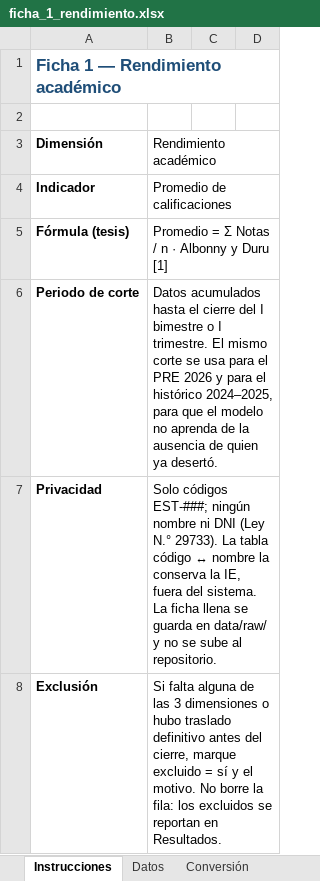
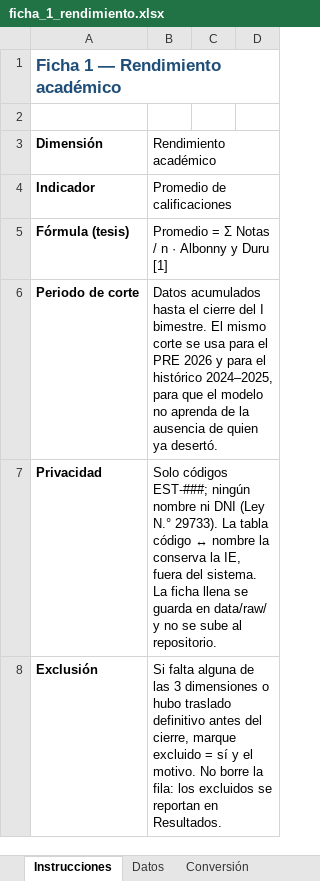
Before and after one commit to marclo-j/web-ml, an Excel workbook: fichas/ficha_1_rendimiento.xlsx, sheet Instrucciones, drawn as a sheet; only a part is shown; values as stored, in another font and other column widths than the file's, no borders; the diff names each change by its address in the sheet, - before the commit and + after, or states it on an @@ line.

```diff
--- a/fichas/ficha_1_rendimiento.xlsx (sheet Instrucciones)
+++ b/fichas/ficha_1_rendimiento.xlsx (sheet Instrucciones)
-B6: …del I bimestre o I trimestre. El mismo…
+B6: …del I bimestre. El mismo…
```
Also changed, not shown: sheet Datos, fichas/ficha_2_asistencia.xlsx, fichas/ficha_3_reuniones.xlsx, 9 other files.
